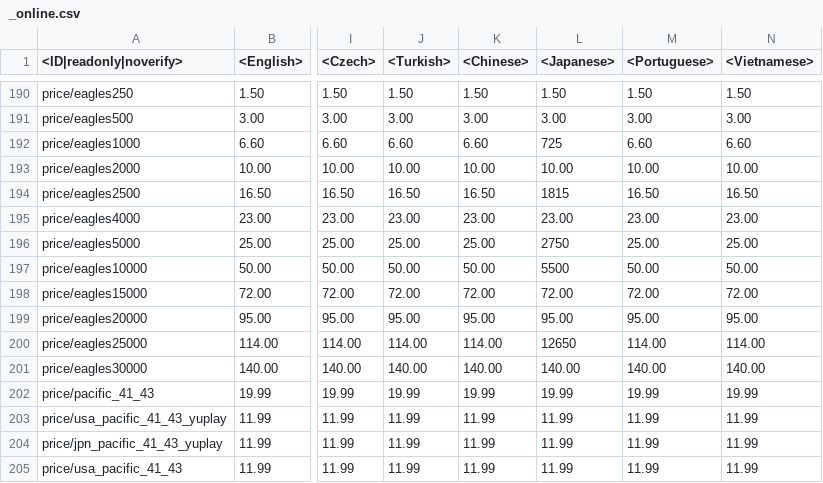
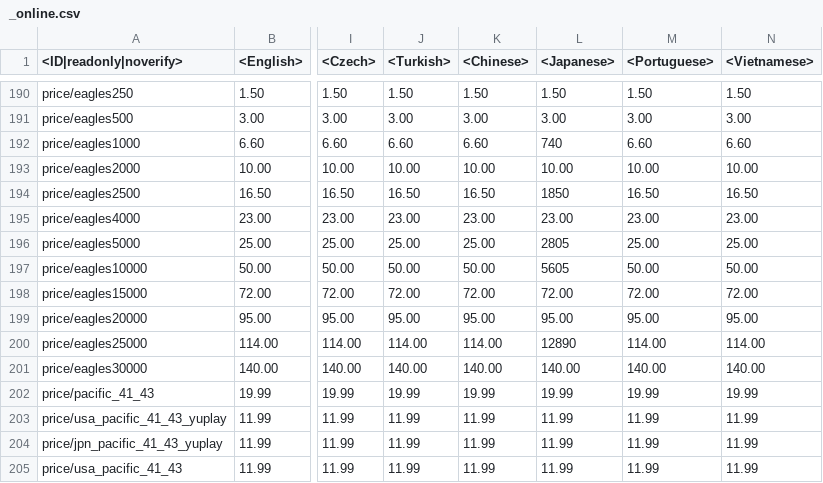
Before and after one commit to VitaliiAndreev/WarThunder_JsonFileChanges, a CSV file: Files/lang.vromfs.bin_u/lang/_online.csv, drawn as a sheet; only a part is shown, gaps mark what is left out; the diff names each change by its address in the sheet, - before the commit and + after, or states it on an @@ line.

```diff
--- a/Files/lang.vromfs.bin_u/lang/_online.csv
+++ b/Files/lang.vromfs.bin_u/lang/_online.csv
-L192 (<Japanese>): 725
+L192 (<Japanese>): 740
-L194 (<Japanese>): 1815
+L194 (<Japanese>): 1850
-L196 (<Japanese>): 2750
+L196 (<Japanese>): 2805
-L197 (<Japanese>): 5500
+L197 (<Japanese>): 5605
-L200 (<Japanese>): 12650
+L200 (<Japanese>): 12890
```
Also changed, not shown: 16 other files.
